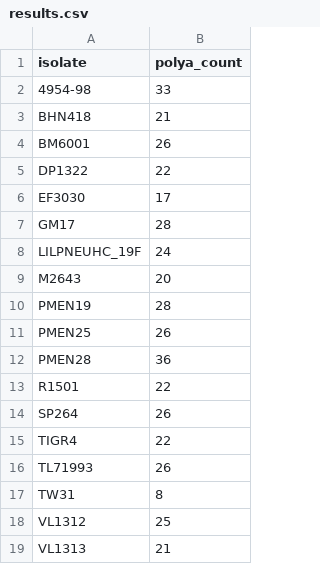
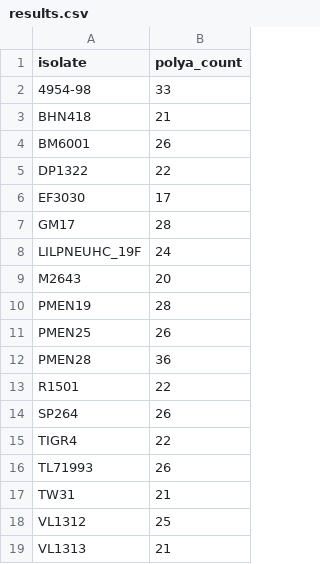
Before and after one commit to Oliver-Lorenz-dev/check_polyA, a CSV file: results.csv, drawn as a sheet.

```diff
--- a/results.csv
+++ b/results.csv
@@ -16,3 +16,3 @@ TIGR4,22
 TL71993,26
-TW31,8
+TW31,21
 VL1312,25
```
Also changed, not shown: 1 other file.
